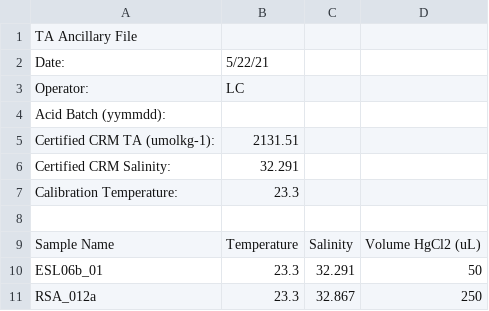
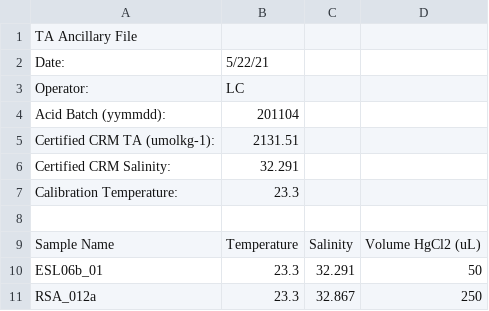
Before and after one commit to FDylanT/ScallopRSA2021, a CSV file: TA_processing/processing_files/210522/210522_ancillary.csv, drawn as a sheet; only a part is shown.

```diff
--- a/TA_processing/processing_files/210522/210522_ancillary.csv
+++ b/TA_processing/processing_files/210522/210522_ancillary.csv
@@ -3,3 +3,3 @@ Date:,5/22/21,,
 Operator:,LC,,
-Acid Batch (yymmdd):,,,
+Acid Batch (yymmdd):,201104,,
 Certified CRM TA (umolkg-1):,2131.51,,
```
Also changed, not shown: TA_processing/210610_ancillary.csv, TA_processing/210614_ancillary.csv, 14 other files.
